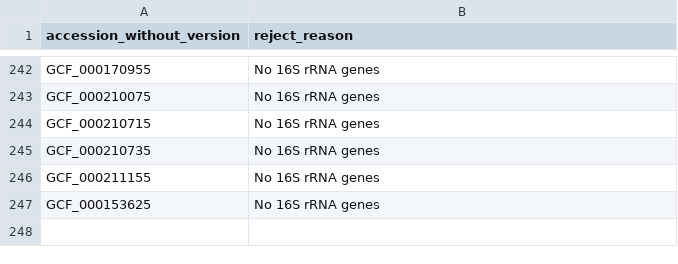
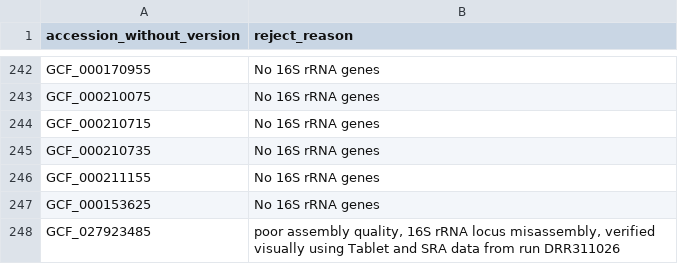
Before and after one commit to masikol/ribogrove-tools, a TSV file: create_RiboGrove/collect_and_filter/scripts/data/ad_hoc/assembly_blacklist.tsv, drawn as a sheet; only a part is shown, gaps mark what is left out; the diff names each change by its address in the sheet, - before the commit and + after, or states it on an @@ line.

```diff
--- a/create_RiboGrove/collect_and_filter/scripts/data/ad_hoc/assembly_blacklist.tsv
+++ b/create_RiboGrove/collect_and_filter/scripts/data/ad_hoc/assembly_blacklist.tsv
+row 248: GCF_027923485 | poor assembly quality, 16S rRNA locus misassembly, verified visually using Tablet and SRA data from run DRR311026
```
Also changed, not shown: 3 other files.
